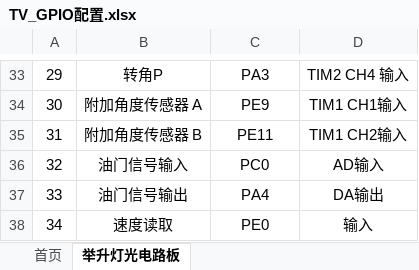
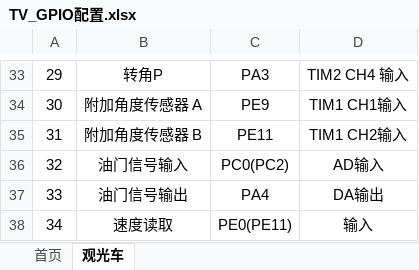
Before and after one commit to bobo8909/TV, an Excel workbook: FILES/TV_GPIO配置.xlsx, sheet 观光车, drawn as a sheet; only a part is shown, gaps mark what is left out; values as stored, in another font and other column widths than the file's, no borders; the diff covers the shown part only; the diff names each change by its address in the sheet, - before the commit and + after, or states it on an @@ line.

```diff
--- a/FILES/TV_GPIO配置.xlsx (sheet 观光车)
+++ b/FILES/TV_GPIO配置.xlsx (sheet 观光车)
-sheet tab: 举升灯光电路板
+sheet tab: 观光车
-C36: PC0
+C36: PC0(PC2)
-C38: PE0
+C38: PE0(PE11)
```
Also changed, not shown: 21 edited cells and cell formats elsewhere in this sheet, 9 other files.
